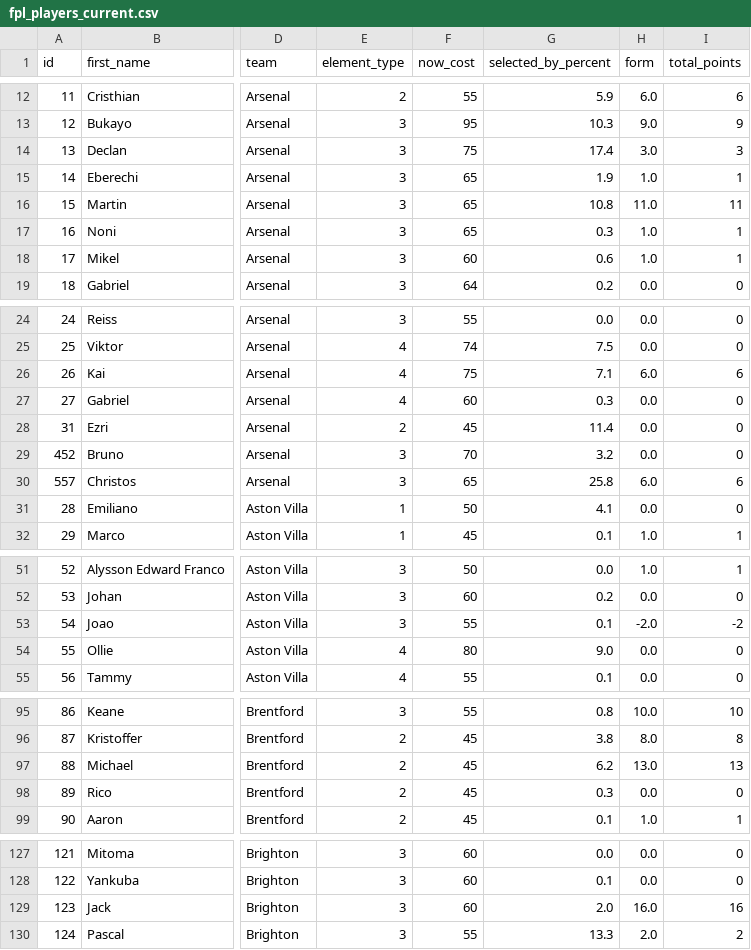
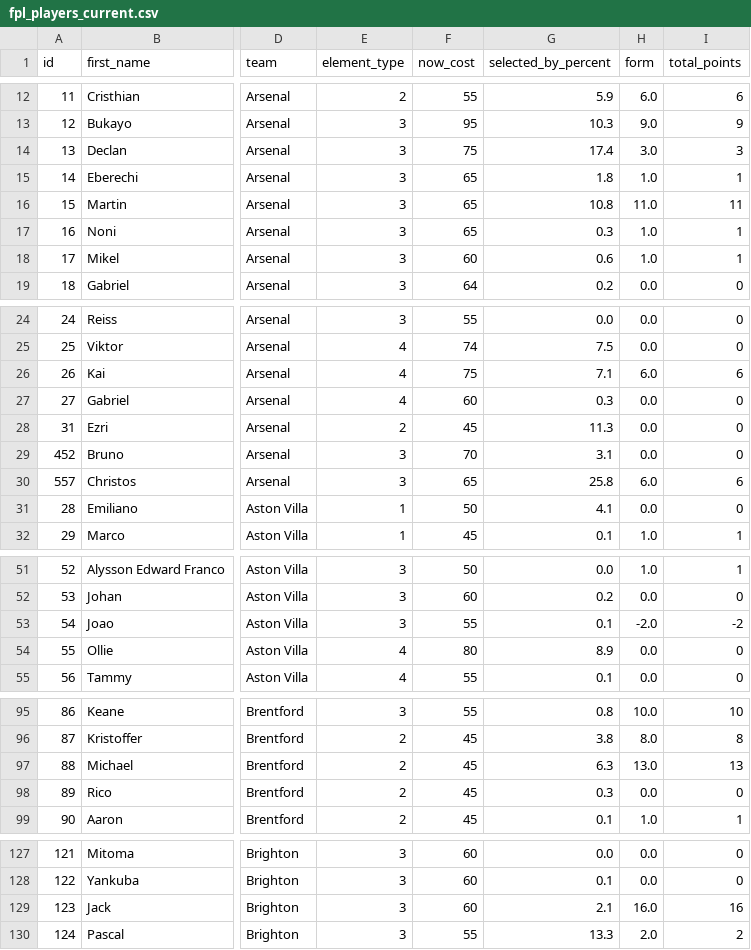
Before and after one commit to MayoLJS/Data-Portfolio, a CSV file: 04_Fantasy_PL/data/fpl_players_current.csv, drawn as a sheet; only a part is shown, gaps mark what is left out; the diff covers the shown part only; the diff names each change by its address in the sheet, - before the commit and + after, or states it on an @@ line.

```diff
--- a/04_Fantasy_PL/data/fpl_players_current.csv
+++ b/04_Fantasy_PL/data/fpl_players_current.csv
-G15 (selected_by_percent): 1.9
+G15 (selected_by_percent): 1.8
-G28 (selected_by_percent): 11.4
+G28 (selected_by_percent): 11.3
-G29 (selected_by_percent): 3.2
+G29 (selected_by_percent): 3.1
-G54 (selected_by_percent): 9.0
+G54 (selected_by_percent): 8.9
-G97 (selected_by_percent): 6.2
+G97 (selected_by_percent): 6.3
-G129 (selected_by_percent): 2.0
+G129 (selected_by_percent): 2.1
```
Also changed, not shown: 2 edited cells elsewhere in this file, 1 other file.
